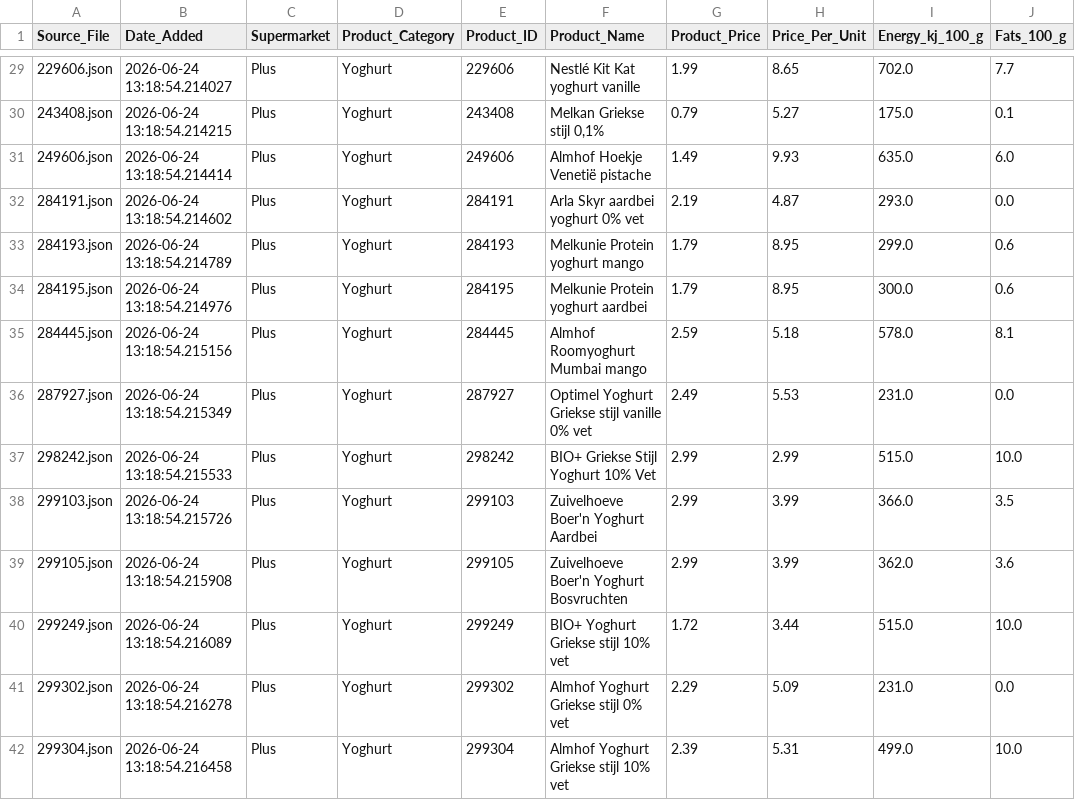
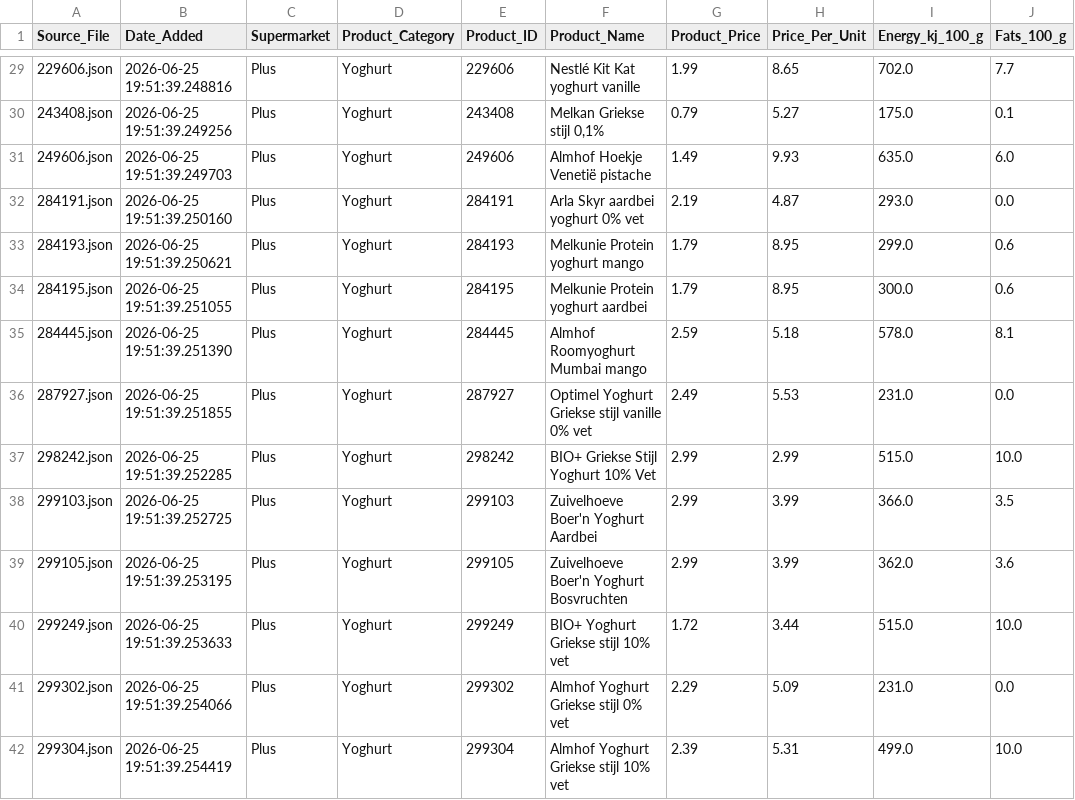
Before and after one commit to MaxdeLouw/03.Scraping_and_Analysis_automated, a CSV file: Data/Raw/plus_product_data.csv, drawn as a sheet; only a part is shown, gaps mark what is left out; the diff covers the shown part only; the diff names each change by its address in the sheet, - before the commit and + after, or states it on an @@ line.

```diff
--- a/Data/Raw/plus_product_data.csv
+++ b/Data/Raw/plus_product_data.csv
-B29 (Date_Added): 2026-06-24 13:18:54.214027
+B29 (Date_Added): 2026-06-25 19:51:39.248816
-B30 (Date_Added): 2026-06-24 13:18:54.214215
+B30 (Date_Added): 2026-06-25 19:51:39.249256
-B31 (Date_Added): 2026-06-24 13:18:54.214414
+B31 (Date_Added): 2026-06-25 19:51:39.249703
-B32 (Date_Added): 2026-06-24 13:18:54.214602
+B32 (Date_Added): 2026-06-25 19:51:39.250160
-B33 (Date_Added): 2026-06-24 13:18:54.214789
+B33 (Date_Added): 2026-06-25 19:51:39.250621
-B34 (Date_Added): 2026-06-24 13:18:54.214976
+B34 (Date_Added): 2026-06-25 19:51:39.251055
-B35 (Date_Added): 2026-06-24 13:18:54.215156
+B35 (Date_Added): 2026-06-25 19:51:39.251390
-B36 (Date_Added): 2026-06-24 13:18:54.215349
+B36 (Date_Added): 2026-06-25 19:51:39.251855
-B37 (Date_Added): 2026-06-24 13:18:54.215533
+B37 (Date_Added): 2026-06-25 19:51:39.252285
-B38 (Date_Added): 2026-06-24 13:18:54.215726
+B38 (Date_Added): 2026-06-25 19:51:39.252725
-B39 (Date_Added): 2026-06-24 13:18:54.215908
+B39 (Date_Added): 2026-06-25 19:51:39.253195
-B40 (Date_Added): 2026-06-24 13:18:54.216089
+B40 (Date_Added): 2026-06-25 19:51:39.253633
-B41 (Date_Added): 2026-06-24 13:18:54.216278
+B41 (Date_Added): 2026-06-25 19:51:39.254066
-B42 (Date_Added): 2026-06-24 13:18:54.216458
+B42 (Date_Added): 2026-06-25 19:51:39.254419
```
Also changed, not shown: 153 edited cells elsewhere in this file, Data/Processed/plus_product_data_clean.csv, 36 other files.
